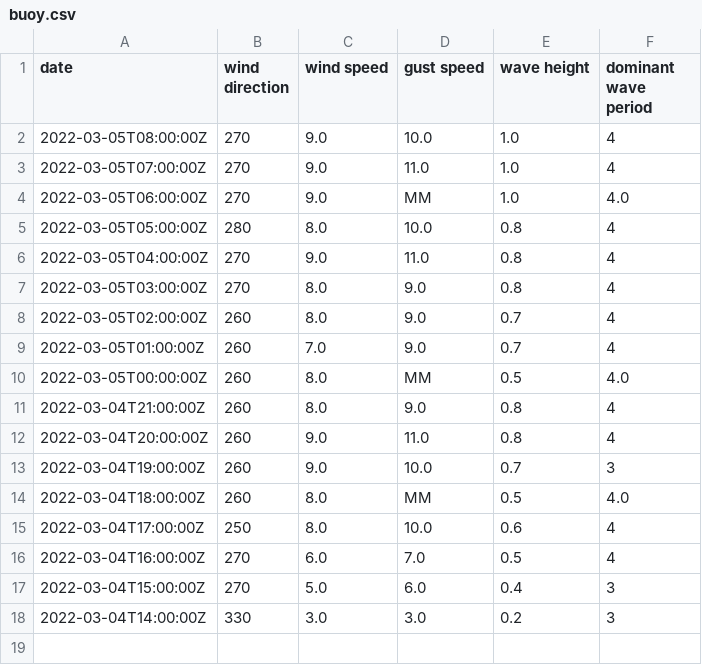
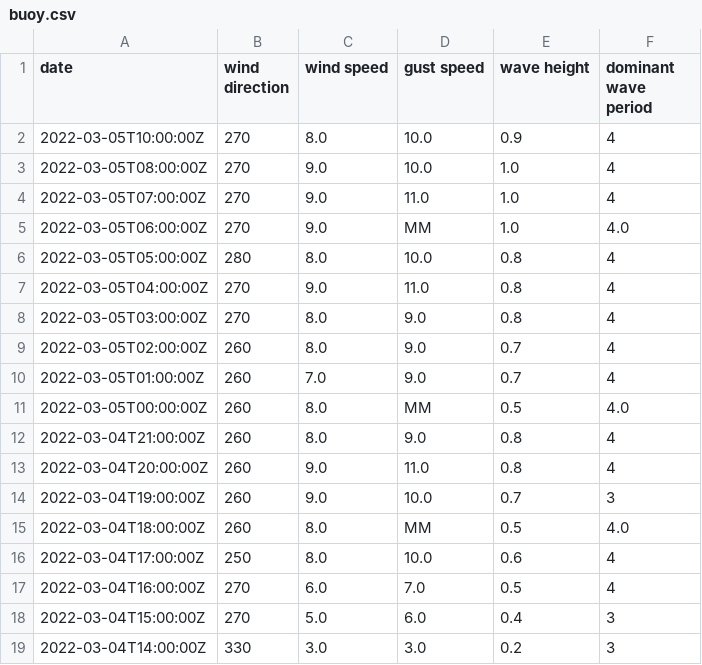
Before and after one commit to cyberdelia/halibut-bank, a CSV file: buoy.csv, drawn as a sheet; the diff names each change by its address in the sheet, - before the commit and + after, or states it on an @@ line.

Commit message:
Flat: latest data (2022-03-05T10:43:08.867Z) {   "date": "2022-03-05T10:43:08.867Z",   "files": [     {       "name": "buoy.csv",       "deltaBytes": 41,       "source": "https://www.ndbc.noaa.gov/data/realtime2/46146.txt"     },     {       "name": "buoy.tsv",       "deltaBytes": 0,       "source": "https://www.ndbc.noaa.gov/data/realtime2/46146.txt"     }   ] }

```diff
--- a/buoy.csv
+++ b/buoy.csv
+row 2: 2022-03-05T10:00:00Z | 270 | 8.0 | 10.0 | 0.9 | 4
```
Also changed, not shown: buoy.tsv.
